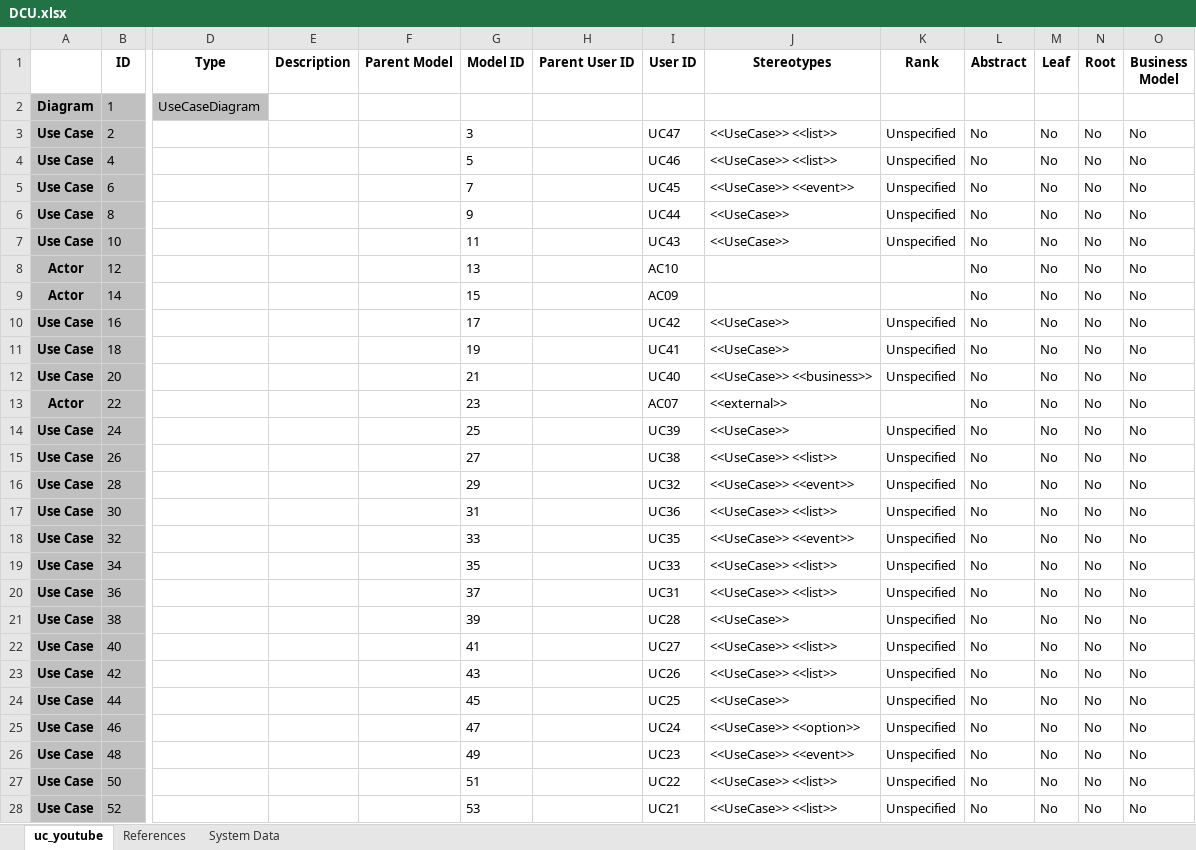
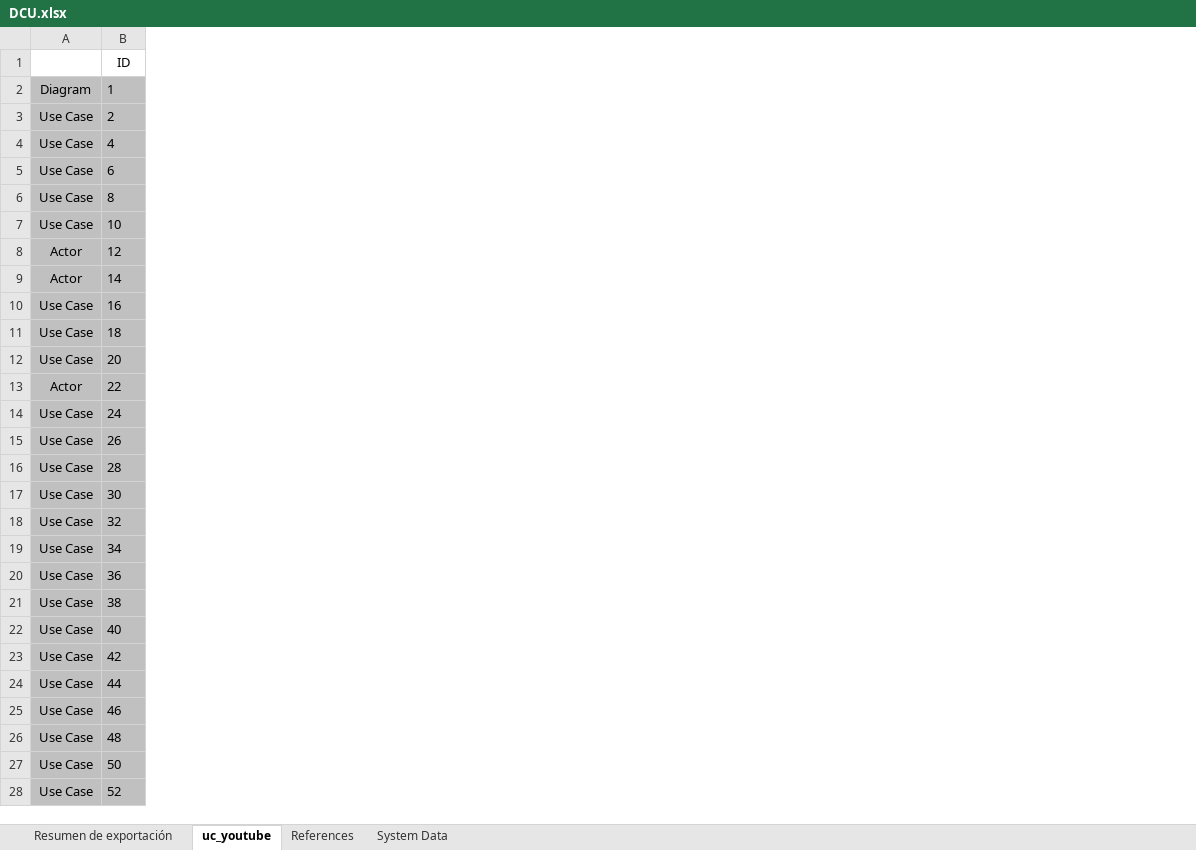
Before and after one commit to jalmenUAL/demovaadin, an Excel workbook: uml/DCU.xlsx, sheet uc_youtube, drawn as a sheet; only a part is shown, gaps mark what is left out; values as stored, in another font and other column widths than the file's, no borders; the diff covers the shown part only; the diff names each change by its address in the sheet, - before the commit and + after, or states it on an @@ line.

```diff
--- a/uml/DCU.xlsx (sheet uc_youtube)
+++ b/uml/DCU.xlsx (sheet uc_youtube)
+sheet tab: Resumen de exportación
-column D (Type), row 2: UseCaseDiagram
-column E (Description), empty
-column F (Parent Model), empty
-column G (Model ID), rows 3-28: 3 | 5 | 7 | 9 | 11 | 13 | 15 | 17 | 19 | 21 | 23 | 25 | 27 | 29 | 31 | 33 | 35 | 37 | 39 | 41 | 43 | 45 | 47 | 49 | 51 | 53
-column H (Parent User ID), empty
-column I (User ID), rows 3-28: UC47 | UC46 | UC45 | UC44 | UC43 | AC10 | AC09 | UC42 | UC41 | UC40 | AC07 | UC39 | UC38 | UC32 | UC36 | UC35 | UC33 | UC31 | UC28 | UC27 | UC26 | UC25 | UC24 | UC23 | UC22 | UC21
-column J (Stereotypes), rows 3-28: <<UseCase>> <<list>> | <<UseCase>> <<list>> | <<UseCase>> <<event>> | <<UseCase>> | <<UseCase>> |  |  | <<UseCase>> | <<UseCase>> | <<UseCase>> <<business>> | <<external>> | <<UseCase>> | <<UseCase>> <<list>> | <<UseCase>> <<event>> | <<UseCase>> <<list>> | <<UseCase>> <<event>> | <<UseCase>> <<list>> | <<UseCase>> <<list>> | <<UseCase>> | <<UseCase>> <<list>> | <<UseCase>> <<list>> | <<UseCase>> | <<UseCase>> <<option>> | <<UseCase>> <<event>> | <<UseCase>> <<list>> | <<UseCase>> <<list>>
-column K (Rank), rows 3-28: Unspecified | Unspecified | Unspecified | Unspecified | Unspecified |  |  | Unspecified | Unspecified | Unspecified |  | Unspecified | Unspecified | Unspecified | Unspecified | Unspecified | Unspecified | Unspecified | Unspecified | Unspecified | Unspecified | Unspecified | Unspecified | Unspecified | Unspecified | Unspecified
-column L (Abstract), rows 3-28: all No
-column M (Leaf), rows 3-28: all No
-column N (Root), rows 3-28: all No
-column O (Business Model), rows 3-28: all No
-B1 bold: on
+B1 bold: off
-A2:A28 bold: on
+A2:A28 bold: off
```
Also changed, not shown: 7 removed columns and cell formats elsewhere in this sheet, sheet References, sheet System Data, 1 other file.
